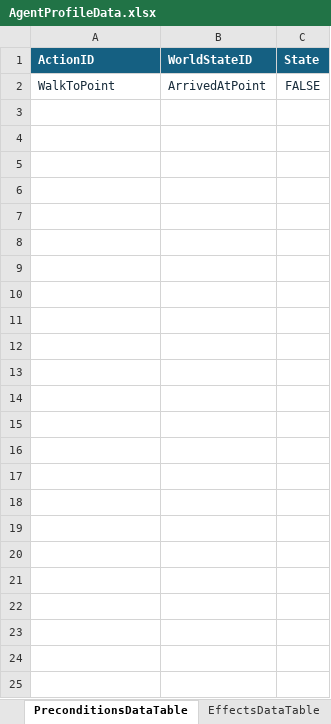
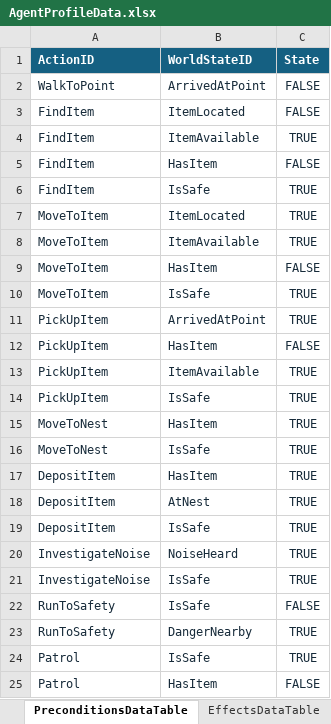
Before and after one commit to Zekai-Wang-dev/Wang-Kevin_AdvTop26, an Excel workbook: Assets/ExcelSheets/AgentProfileData.xlsx, sheet PreconditionsDataTable, drawn as a sheet; values as stored, in another font and other column widths than the file's, no borders; conditional formats and table styles not drawn; the diff names each change by its address in the sheet, - before the commit and + after, or states it on an @@ line.

```diff
--- a/Assets/ExcelSheets/AgentProfileData.xlsx (sheet PreconditionsDataTable)
+++ b/Assets/ExcelSheets/AgentProfileData.xlsx (sheet PreconditionsDataTable)
+row 3: FindItem | ItemLocated | FALSE
+row 4: FindItem | ItemAvailable | TRUE
+row 5: FindItem | HasItem | FALSE
+row 6: FindItem | IsSafe | TRUE
+row 7: MoveToItem | ItemLocated | TRUE
+row 8: MoveToItem | ItemAvailable | TRUE
+row 9: MoveToItem | HasItem | FALSE
+row 10: MoveToItem | IsSafe | TRUE
+row 11: PickUpItem | ArrivedAtPoint | TRUE
+row 12: PickUpItem | HasItem | FALSE
+row 13: PickUpItem | ItemAvailable | TRUE
+row 14: PickUpItem | IsSafe | TRUE
+row 15: MoveToNest | HasItem | TRUE
+row 16: MoveToNest | IsSafe | TRUE
+row 17: DepositItem | HasItem | TRUE
+row 18: DepositItem | AtNest | TRUE
+row 19: DepositItem | IsSafe | TRUE
+row 20: InvestigateNoise | NoiseHeard | TRUE
+row 21: InvestigateNoise | IsSafe | TRUE
+row 22: RunToSafety | IsSafe | FALSE
+row 23: RunToSafety | DangerNearby | TRUE
+row 24: Patrol | IsSafe | TRUE
+row 25: Patrol | HasItem | FALSE
```
Also changed, not shown: sheet ReadMe, sheet ProfileInitialStates, sheet EffectsDataTable, sheet ActionsDataTable, sheet ProfileActionsTable, sheet GoalConditions, 4 more sheets, 21 other files.
